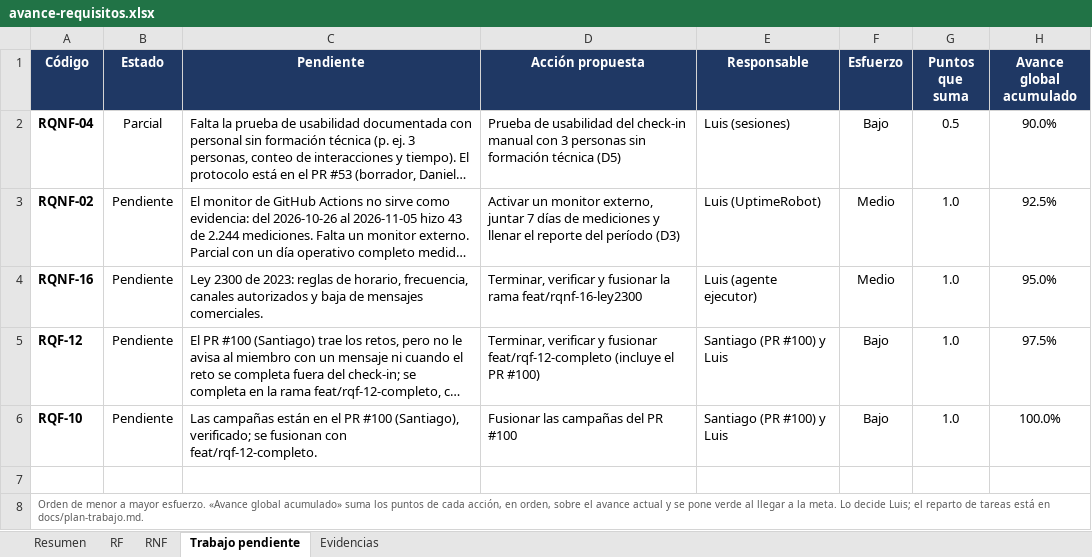
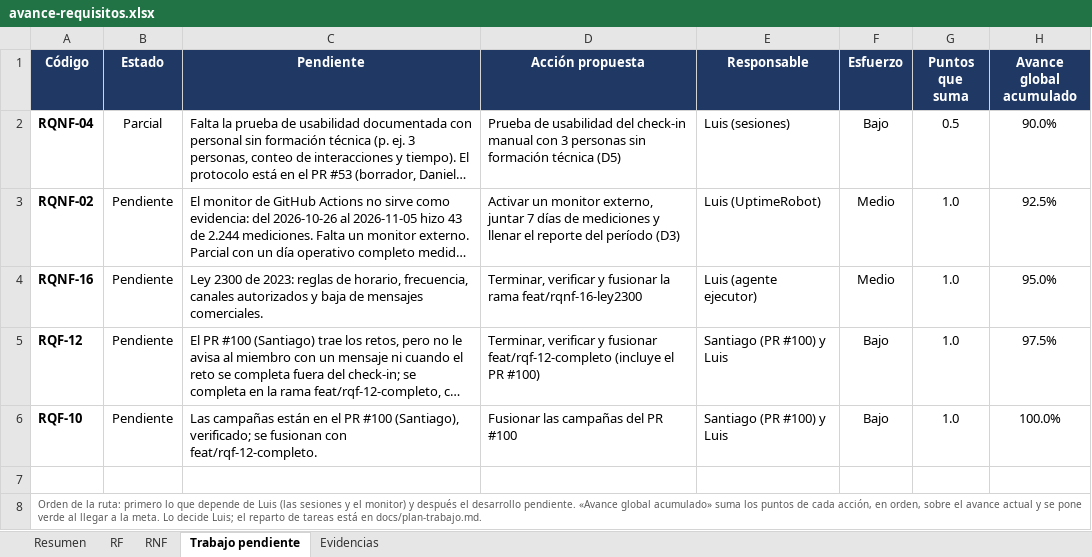
Before and after one commit to Luis140721/Proyecto_Fitloyalty, an Excel workbook: docs/avance-requisitos.xlsx, sheet Trabajo pendiente, drawn as a sheet; long unchanged cells end in …; values as stored, in another font and other column widths than the file's, no borders; conditional formats not drawn; the diff names each change by its address in the sheet, - before the commit and + after, or states it on an @@ line.

Commit message:
docs(avance): correcciones del verificador al PR #103

```diff
--- a/docs/avance-requisitos.xlsx (sheet Trabajo pendiente)
+++ b/docs/avance-requisitos.xlsx (sheet Trabajo pendiente)
-A8 (Código): Orden de menor a mayor esfuerzo. «Avance global…
+A8 (Código): Orden de la ruta: primero lo que depende de Luis (las sesiones y el monitor) y después el desarrollo pendiente. «Avance global…
```
Also changed, not shown: sheet Evidencias, sheet RNF, 2 other files.
